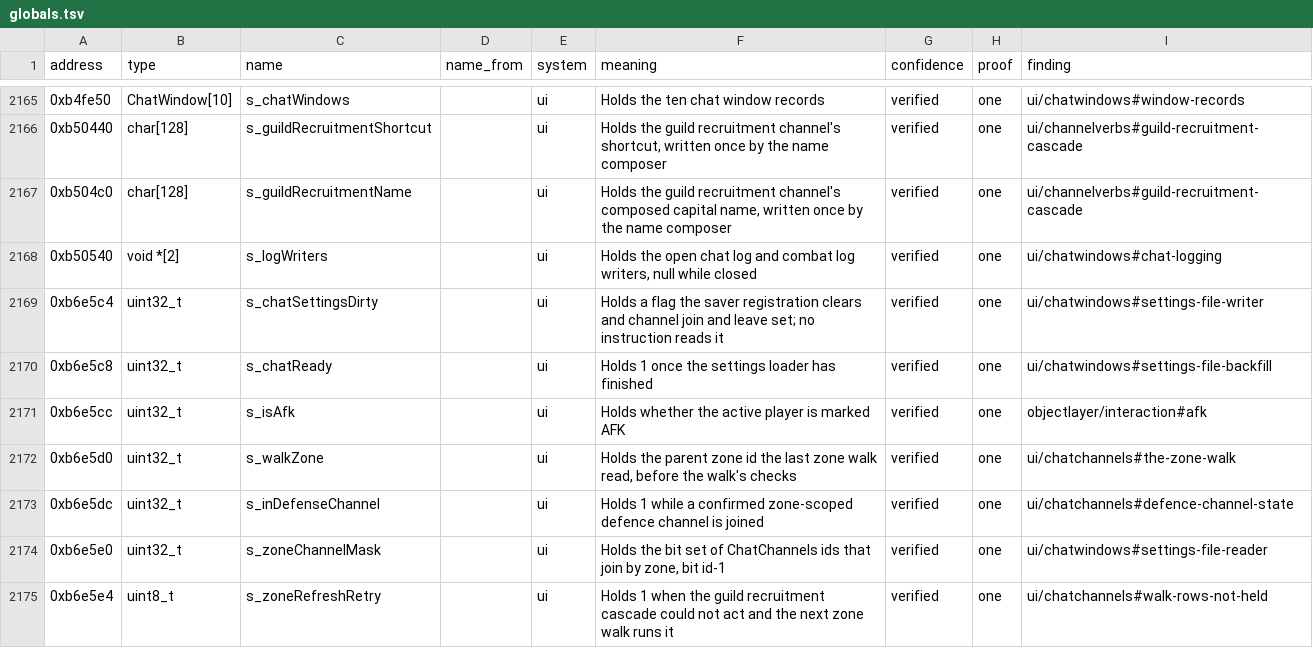
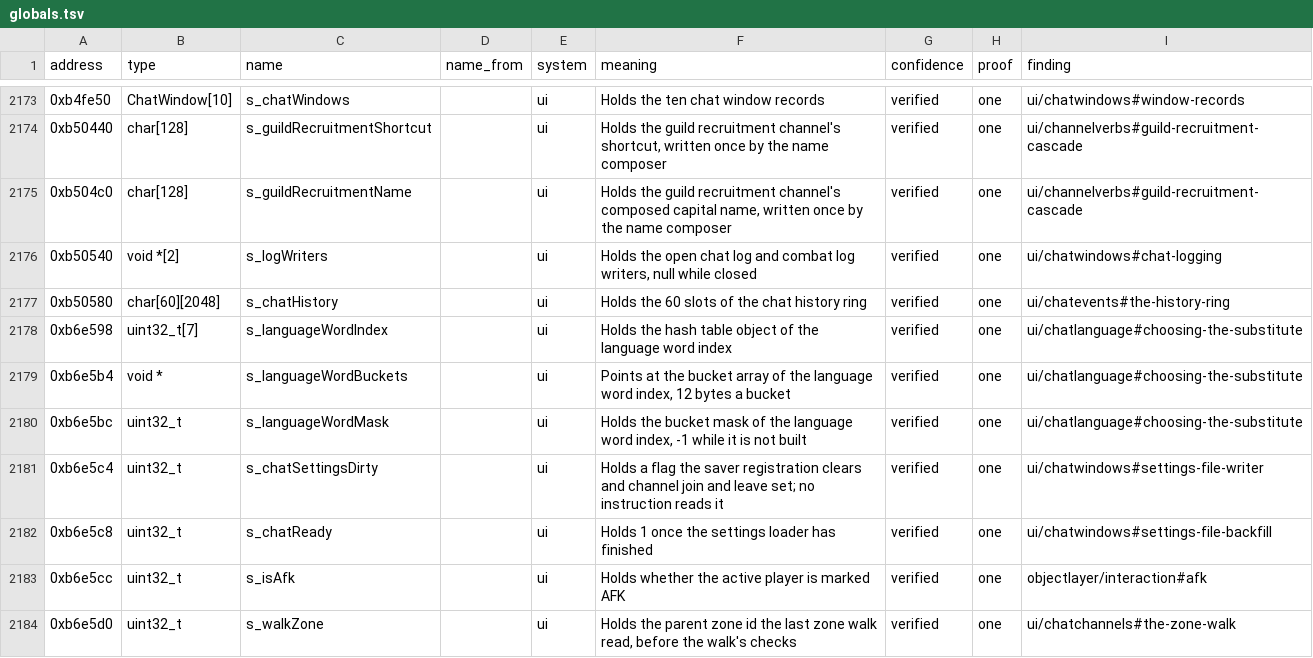
Before and after one commit to samwhosung/benilla-re, a TSV file: symbols/globals.tsv, drawn as a sheet; only a part is shown, gaps mark what is left out; the shorter side is filled out with more unchanged rows; the diff covers the shown part only; the diff names each change by its address in the sheet, - before the commit and + after, or states it on an @@ line.

```diff
--- a/symbols/globals.tsv
+++ b/symbols/globals.tsv
+row 2177: 0xb50580 | char[60][2048] | s_chatHistory |  | ui | Holds the 60 slots of the chat history ring | verified | one | ui/chatevents#the-history-ring
+row 2178: 0xb6e598 | uint32_t[7] | s_languageWordIndex |  | ui | Holds the hash table object of the language word index | verified | one | ui/chatlanguage#choosing-the-substitute
+row 2179: 0xb6e5b4 | void * | s_languageWordBuckets |  | ui | Points at the bucket array of the language word index, 12 bytes a bucket | verified | one | ui/chatlanguage#choosing-the-substitute
+row 2180: 0xb6e5bc | uint32_t | s_languageWordMask |  | ui | Holds the bucket mask of the language word index, -1 while it is not built | verified | one | ui/chatlanguage#choosing-the-substitute
```
Also changed, not shown: 11 added rows, 2 removed rows and 12 edited cells elsewhere in this file, 3 other files.
